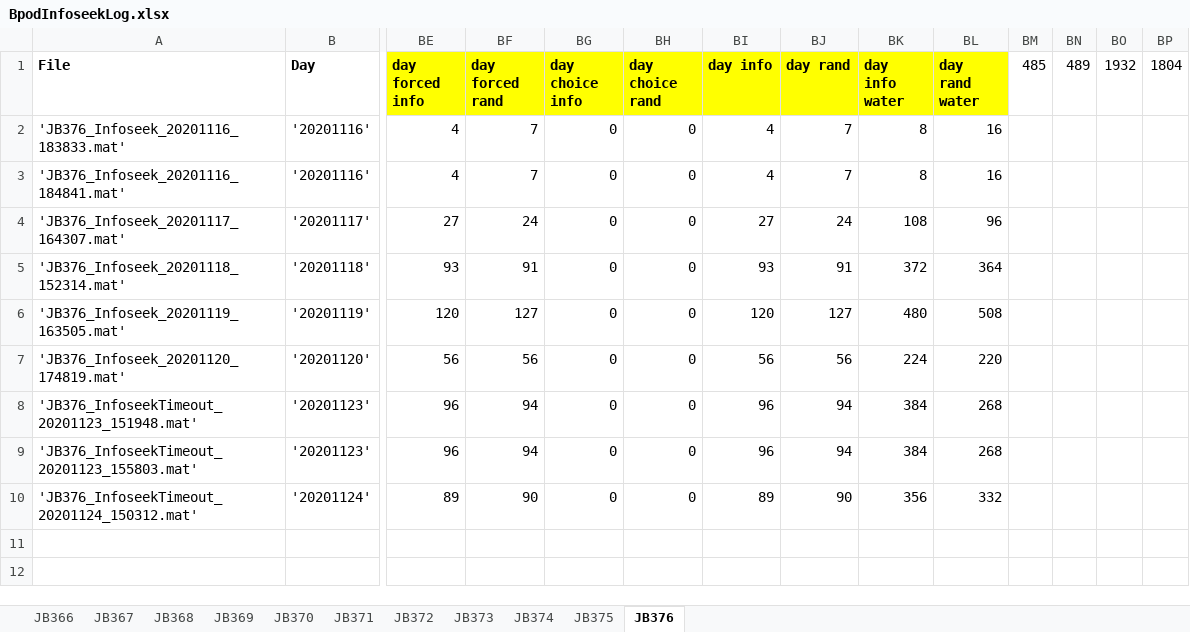
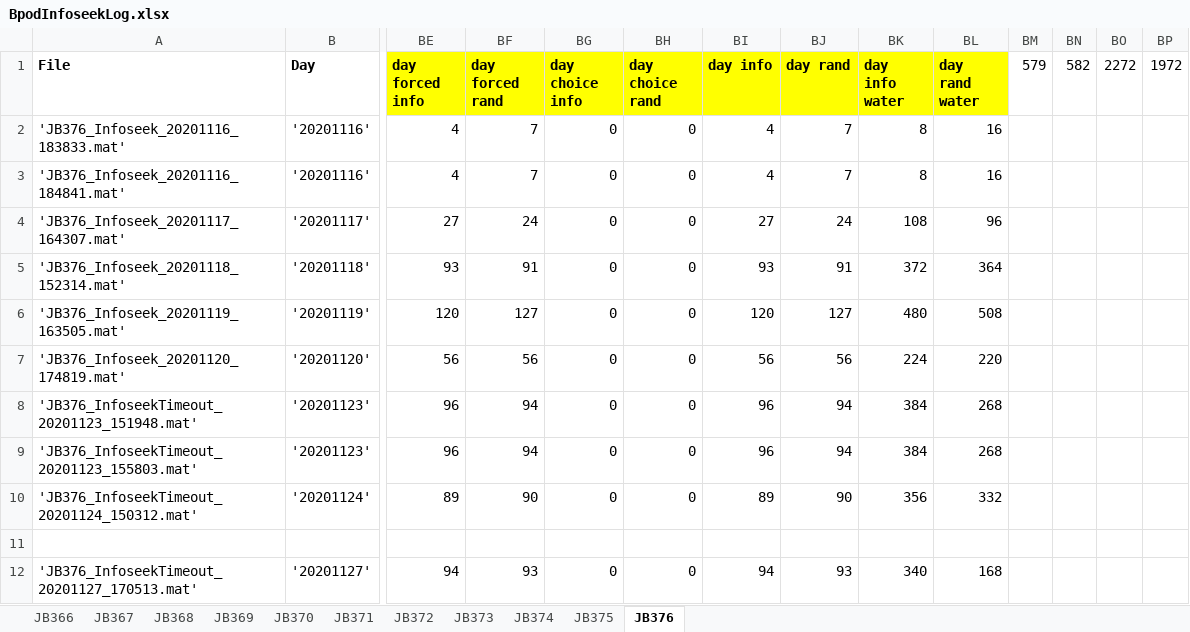
Before and after one commit to jjbussell/BpodInfoSeekAnalysis, an Excel workbook: BpodInfoseekLog.xlsx, sheet JB376, drawn as a sheet; only a part is shown, gaps mark what is left out; values as stored, in another font and other column widths than the file's, no borders; rows hold the shown columns only; the diff names each change by its address in the sheet, - before the commit and + after, or states it on an @@ line.

```diff
--- a/BpodInfoseekLog.xlsx (sheet JB376)
+++ b/BpodInfoseekLog.xlsx (sheet JB376)
-BM1: 485
+BM1: 579
-BN1: 489
+BN1: 582
-BO1: 1932
+BO1: 2272
-BP1: 1804
+BP1: 1972
+row 11: (empty)
+row 12: 'JB376_InfoseekTimeout_20201127_170513.mat' | '20201127' | 94 | 93 | 0 | 0 | 94 | 93 | 340 | 168
```
Also changed, not shown: sheet JB370, sheet JB373, sheet JB371, sheet JB375, sheet JB372, sheet JB374.
